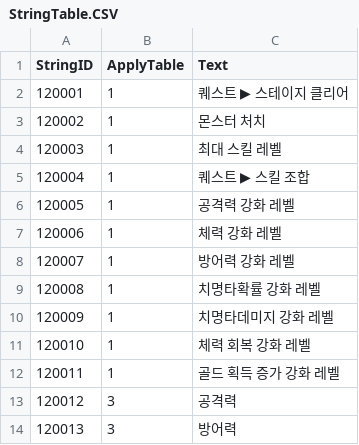
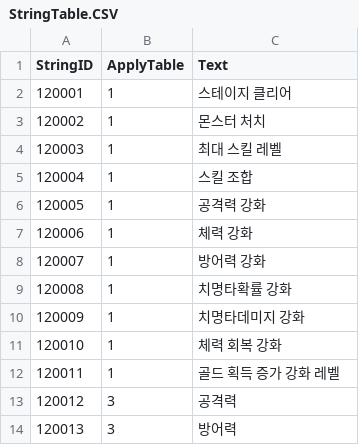
Before and after one commit to Kim-coding/SkillMaster, a CSV file: Assets/Resources/Table/StringTable.CSV, drawn as a sheet; only a part is shown; the diff names each change by its address in the sheet, - before the commit and + after, or states it on an @@ line.

Commit message:
스트링 테이블 CSV 수정

```diff
--- a/Assets/Resources/Table/StringTable.CSV
+++ b/Assets/Resources/Table/StringTable.CSV
-C2 (Text): 퀘스트 ▶ 스테이지 클리어
+C2 (Text): 스테이지 클리어
-C5 (Text): 퀘스트 ▶ 스킬 조합
+C5 (Text): 스킬 조합
-C6 (Text): 공격력 강화 레벨
+C6 (Text): 공격력 강화
-C7 (Text): 체력 강화 레벨
+C7 (Text): 체력 강화
-C8 (Text): 방어력 강화 레벨
+C8 (Text): 방어력 강화
-C9 (Text): 치명타확률 강화 레벨
+C9 (Text): 치명타확률 강화
-C10 (Text): 치명타데미지 강화 레벨
+C10 (Text): 치명타데미지 강화
-C11 (Text): 체력 회복 강화 레벨
+C11 (Text): 체력 회복 강화
```
